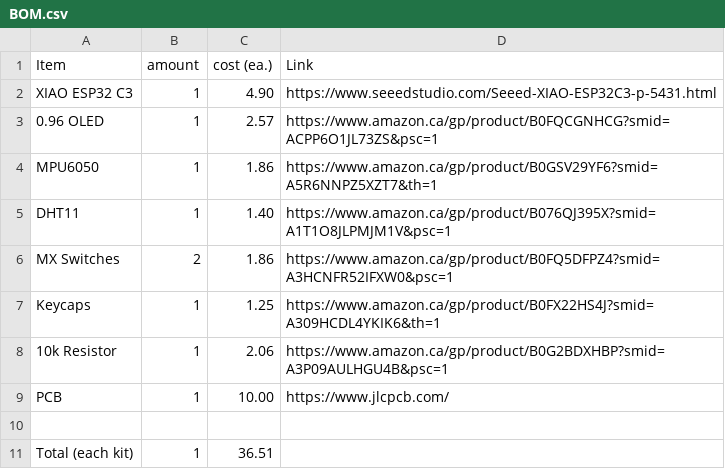
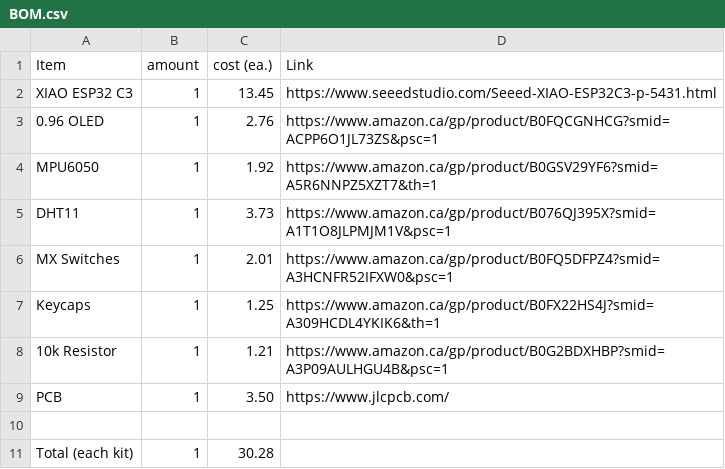
Before and after one commit to anshvirmani31-bit/Starbie, a CSV file: BOM.csv, drawn as a sheet.

Commit message:
Modify BOM costs and update total
Updated costs for several items and adjusted total.

```diff
--- a/BOM.csv
+++ b/BOM.csv
@@ -1,11 +1,11 @@
 Item, amount, cost (ea.), Link
-XIAO ESP32 C3, 1, 4.90, https://www.seeedstudio.com/Seeed-XIAO-ESP32C3-p-5431.html
-0.96 OLED, 1, 2.57, https://www.amazon.ca/gp/product/B0FQCGNHCG?smid=ACPP6O1JL73ZS&psc=1
-MPU6050, 1, 1.86, https://www.amazon.ca/gp/product/B0GSV29YF6?smid=A5R6NNPZ5XZT7&th=1
-DHT11, 1, 1.40, https://www.amazon.ca/gp/product/B076QJ395X?smid=A1T1O8JLPMJM1V&psc=1
-MX Switches, 2, 1.86, https://www.amazon.ca/gp/product/B0FQ5DFPZ4?smid=A3HCNFR52IFXW0&psc=1
+XIAO ESP32 C3, 1, 13.45, https://www.seeedstudio.com/Seeed-XIAO-ESP32C3-p-5431.html
+0.96 OLED, 1, 2.76, https://www.amazon.ca/gp/product/B0FQCGNHCG?smid=ACPP6O1JL73ZS&psc=1
+MPU6050, 1, 1.92, https://www.amazon.ca/gp/product/B0GSV29YF6?smid=A5R6NNPZ5XZT7&th=1
+DHT11, 1, 3.73, https://www.amazon.ca/gp/product/B076QJ395X?smid=A1T1O8JLPMJM1V&psc=1
+MX Switches, 1, 2.01, https://www.amazon.ca/gp/product/B0FQ5DFPZ4?smid=A3HCNFR52IFXW0&psc=1
 Keycaps, 1, 1.25, https://www.amazon.ca/gp/product/B0FX22HS4J?smid=A309HCDL4YKIK6&th=1
-10k Resistor, 1, 2.06, https://www.amazon.ca/gp/product/B0G2BDXHBP?smid=A3P09AULHGU4B&psc=1
-PCB,1,10.00,https://www.jlcpcb.com/
+10k Resistor, 1, 1.21, https://www.amazon.ca/gp/product/B0G2BDXHBP?smid=A3P09AULHGU4B&psc=1
+PCB,1,3.50,https://www.jlcpcb.com/
 ,,,
-Total (each kit), 1, 36.51,
+Total (each kit), 1, 30.28,
```
